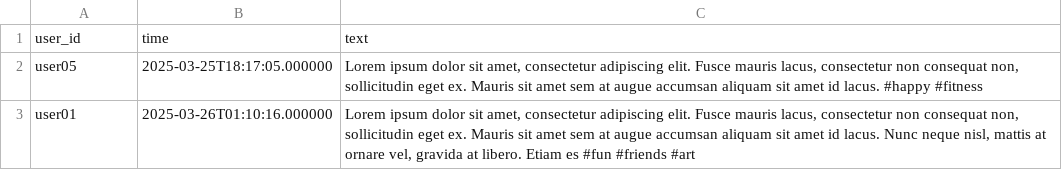
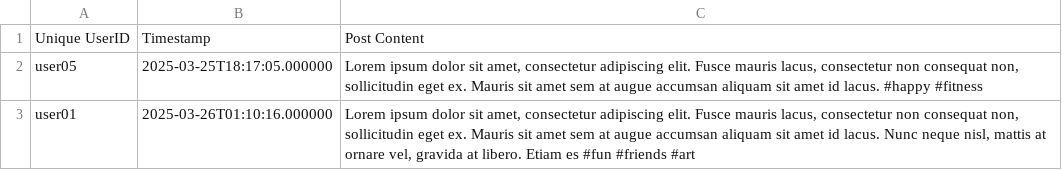
Before and after one commit to civictechdc/mango-tango-cli, a CSV file: analyzers/hashtags/test_data/hashtag_test_input.csv, drawn as a sheet; only a part is shown; removed rows and columns are numbered as before the commit, all else as after; the diff names each change by its address in the sheet, - before the commit and + after, or states it on an @@ line.

Commit message:
Updated naming conventions in CLI (#205)
* Updated naming conventions in CLI
* Update tests

```diff
--- a/analyzers/hashtags/test_data/hashtag_test_input.csv
+++ b/analyzers/hashtags/test_data/hashtag_test_input.csv
-row 1: user_id | time | text
+row 1: Unique UserID | Timestamp | Post Content
```
Also changed, not shown: 2 other files.
